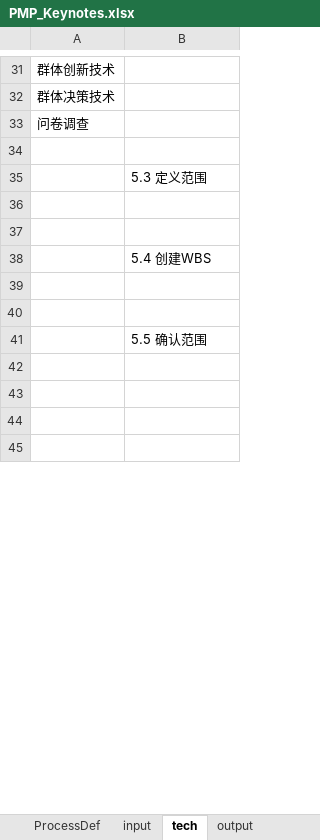
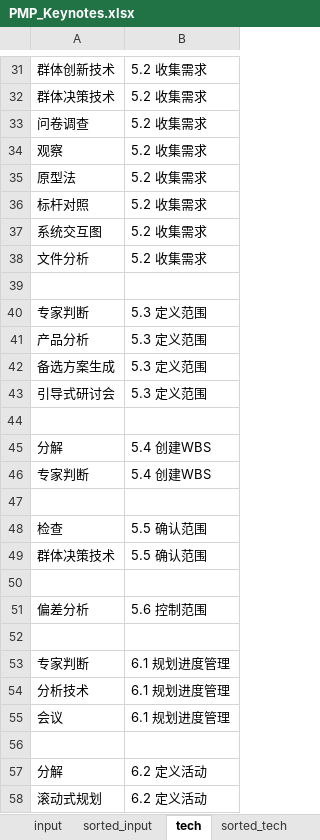
Before and after one commit to hbdhj/documents, an Excel workbook: PMP/PMP_Keynotes.xlsx, sheet tech, drawn as a sheet; only a part is shown, gaps mark what is left out; the shorter side is filled out with more unchanged rows; values as stored, in another font and other column widths than the file's, no borders; removed rows and columns are numbered as before the commit, all else as after; the diff covers the shown part only; the diff names each change by its address in the sheet, - before the commit and + after, or states it on an @@ line.

```diff
--- a/PMP/PMP_Keynotes.xlsx (sheet tech)
+++ b/PMP/PMP_Keynotes.xlsx (sheet tech)
+sheet tab: sorted_input
+sheet tab: sorted_tech
-B31:B33: (empty)
+B31:B33: 5.2 收集需求
+row 34: 观察 | 5.2 收集需求
+row 35: 原型法 | 5.2 收集需求
+row 36: 标杆对照 | 5.2 收集需求
+row 37: 系统交互图 | 5.2 收集需求
+row 38: 文件分析 | 5.2 收集需求
-A40: (empty)
+A40: 专家判断
+row 41: 产品分析 | 5.3 定义范围
+row 42: 备选方案生成 | 5.3 定义范围
+row 43: 引导式研讨会 | 5.3 定义范围
+row 45: 分解 | 5.4 创建WBS
+row 46: 专家判断 | 5.4 创建WBS
-row 38:  | 5.4 创建WBS
+row 48: 检查 | 5.5 确认范围
+row 49: 群体决策技术 | 5.5 确认范围
+row 51: 偏差分析 | 5.6 控制范围
-row 41:  | 5.5 确认范围
+row 53: 专家判断 | 6.1 规划进度管理
+row 54: 分析技术 | 6.1 规划进度管理
+row 55: 会议 | 6.1 规划进度管理
+row 57: 分解 | 6.2 定义活动
+row 58: 滚动式规划 | 6.2 定义活动
```
Also changed, not shown: 170 added rows and 15 edited cells elsewhere in this sheet, sheet input, sheet output, other sheet tabs.
